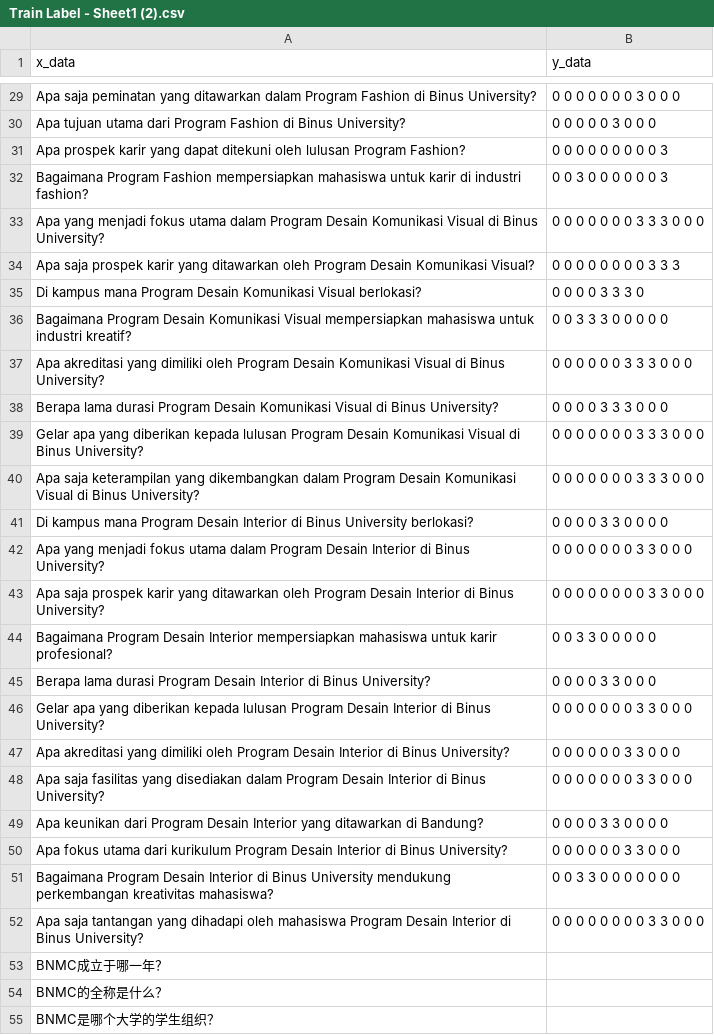
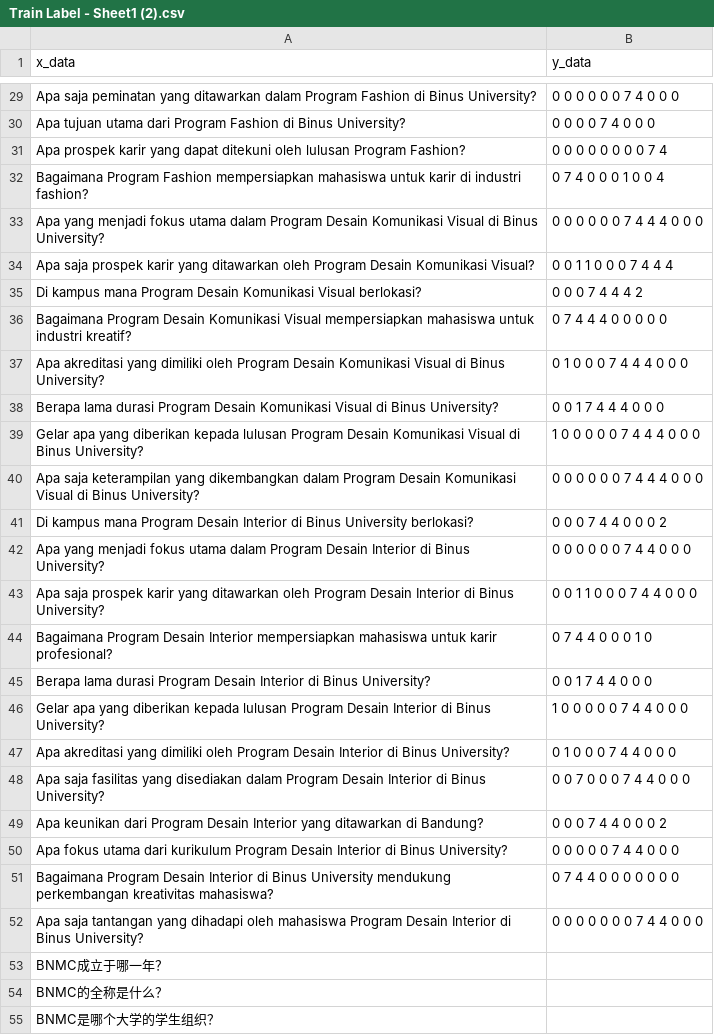
Before and after one commit to 0StevenH0/Skripsi, a CSV file: Train Label - Sheet1 (2).csv, drawn as a sheet; only a part is shown, gaps mark what is left out; the diff covers the shown part only; the diff names each change by its address in the sheet, - before the commit and + after, or states it on an @@ line.

```diff
--- a/Train Label - Sheet1 (2).csv
+++ b/Train Label - Sheet1 (2).csv
-B29 (y_data): 0 0 0 0 0 0 0 3 0 0 0
+B29 (y_data): 0 0 0 0 0 0 7 4 0 0 0
-B30 (y_data): 0 0 0 0 0 3 0 0 0
+B30 (y_data): 0 0 0 0 7 4 0 0 0
-B31 (y_data): 0 0 0 0 0 0 0 0 0 3
+B31 (y_data): 0 0 0 0 0 0 0 0 7 4
-B32 (y_data): 0 0 3 0 0 0 0 0 0 3
+B32 (y_data): 0 7 4 0 0 0 1 0 0 4
-B33 (y_data): 0 0 0 0 0 0 0 3 3 3 0 0 0
+B33 (y_data): 0 0 0 0 0 0 7 4 4 4 0 0 0
-B34 (y_data): 0 0 0 0 0 0 0 0 3 3 3
+B34 (y_data): 0 0 1 1 0 0 0 7 4 4 4
-B35 (y_data): 0 0 0 0 3 3 3 0
+B35 (y_data): 0 0 0 7 4 4 4 2
-B36 (y_data): 0 0 3 3 3 0 0 0 0 0
+B36 (y_data): 0 7 4 4 4 0 0 0 0 0
-B37 (y_data): 0 0 0 0 0 0 3 3 3 0 0 0
+B37 (y_data): 0 1 0 0 0 7 4 4 4 0 0 0
-B38 (y_data): 0 0 0 0 3 3 3 0 0 0
+B38 (y_data): 0 0 1 7 4 4 4 0 0 0
-B39 (y_data): 0 0 0 0 0 0 0 3 3 3 0 0 0
+B39 (y_data): 1 0 0 0 0 0 7 4 4 4 0 0 0
-B40 (y_data): 0 0 0 0 0 0 0 3 3 3 0 0 0
+B40 (y_data): 0 0 0 0 0 0 7 4 4 4 0 0 0
-B41 (y_data): 0 0 0 0 3 3 0 0 0 0
+B41 (y_data): 0 0 0 7 4 4 0 0 0 2
-B42 (y_data): 0 0 0 0 0 0 0 3 3 0 0 0
+B42 (y_data): 0 0 0 0 0 0 7 4 4 0 0 0
-B43 (y_data): 0 0 0 0 0 0 0 0 3 3 0 0 0
+B43 (y_data): 0 0 1 1 0 0 0 7 4 4 0 0 0
-B44 (y_data): 0 0 3 3 0 0 0 0 0
+B44 (y_data): 0 7 4 4 0 0 0 1 0
-B45 (y_data): 0 0 0 0 3 3 0 0 0
+B45 (y_data): 0 0 1 7 4 4 0 0 0
-B46 (y_data): 0 0 0 0 0 0 0 3 3 0 0 0
+B46 (y_data): 1 0 0 0 0 0 7 4 4 0 0 0
-B47 (y_data): 0 0 0 0 0 0 3 3 0 0 0
+B47 (y_data): 0 1 0 0 0 7 4 4 0 0 0
-B48 (y_data): 0 0 0 0 0 0 0 3 3 0 0 0
+B48 (y_data): 0 0 7 0 0 0 7 4 4 0 0 0
-B49 (y_data): 0 0 0 0 3 3 0 0 0 0
+B49 (y_data): 0 0 0 7 4 4 0 0 0 2
-B50 (y_data): 0 0 0 0 0 0 3 3 0 0 0
+B50 (y_data): 0 0 0 0 0 7 4 4 0 0 0
-B51 (y_data): 0 0 3 3 0 0 0 0 0 0 0
+B51 (y_data): 0 7 4 4 0 0 0 0 0 0 0
-B52 (y_data): 0 0 0 0 0 0 0 0 3 3 0 0 0
+B52 (y_data): 0 0 0 0 0 0 0 7 4 4 0 0 0
```
Also changed, not shown: 56 edited cells elsewhere in this file.
